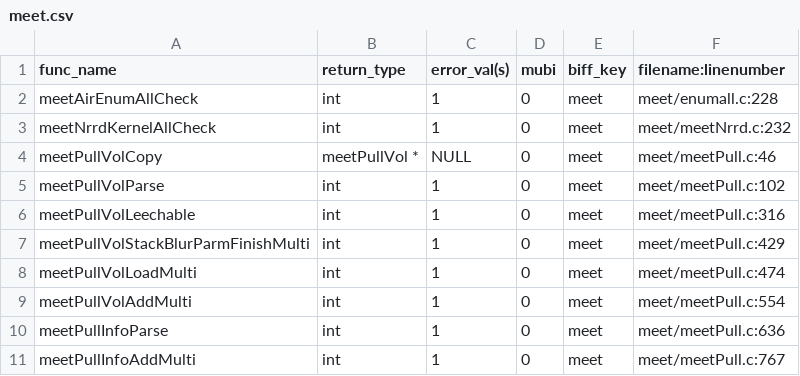
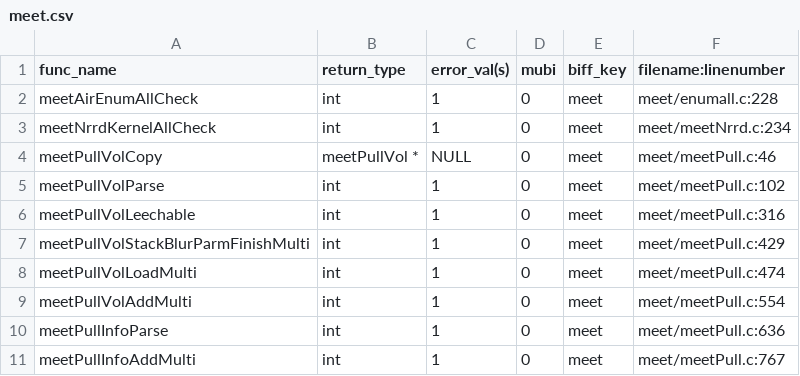
Before and after one commit to Listening-Exchange/DELETE_ME_TEEM_DEMO, a CSV file: python/cffi/biffdata/meet.csv, drawn as a sheet.

```diff
--- a/python/cffi/biffdata/meet.csv
+++ b/python/cffi/biffdata/meet.csv
@@ -2,3 +2,3 @@ func_name,return_type,error_val(s),mubi,biff_key,filename:linenumber
 meetAirEnumAllCheck,int,1,0,meet,meet/enumall.c:228
-meetNrrdKernelAllCheck,int,1,0,meet,meet/meetNrrd.c:232
+meetNrrdKernelAllCheck,int,1,0,meet,meet/meetNrrd.c:234
 meetPullVolCopy,meetPullVol *,NULL,0,meet,meet/meetPull.c:46
```
Also changed, not shown: python/cffi/biffdata/nrrd.csv.
